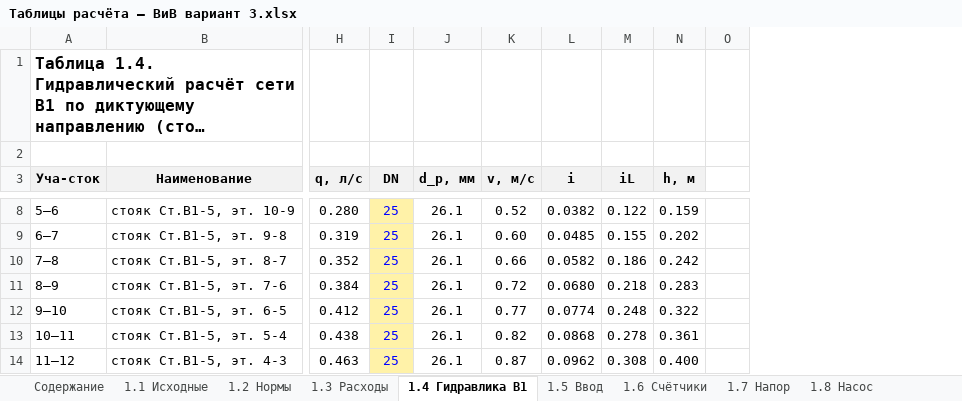
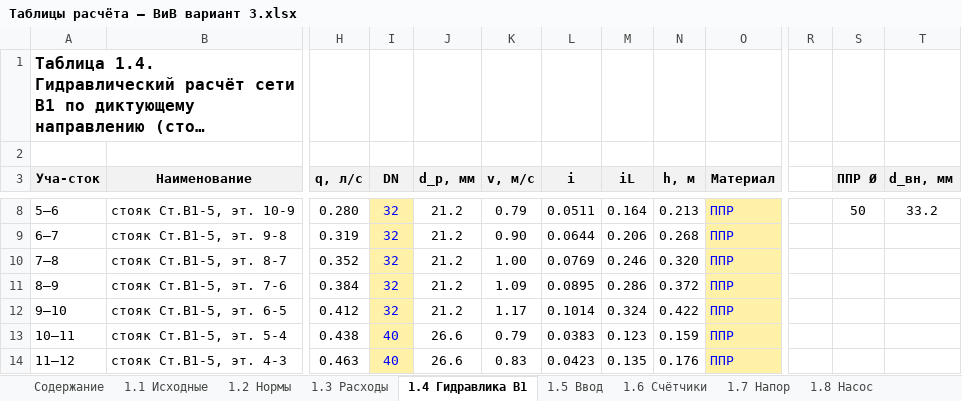
Before and after one commit to danok12/danok12, an Excel workbook: kursovoy-viv/excel/Таблицы расчёта — ВиВ вариант 3.xlsx, sheet 1.4 Гидравлика В1, drawn as a sheet; only a part is shown, gaps mark what is left out; long unchanged cells end in …; values as stored, in another font and other column widths than the file's, no borders; removed rows and columns are numbered as before the commit, all else as after; the diff covers the shown part only; the diff names each change by its address in the sheet, - before the commit and + after, or states it on an @@ line.

```diff
--- a/kursovoy-viv/excel/Таблицы расчёта — ВиВ вариант 3.xlsx (sheet 1.4 Гидравлика В1)
+++ b/kursovoy-viv/excel/Таблицы расчёта — ВиВ вариант 3.xlsx (sheet 1.4 Гидравлика В1)
-column O, empty
+column O (Материал), rows 8-14: all ППР
+column R, empty
+column S (ППР Ø), row 8: 50
+column T (d_вн, мм), row 8: 33.2
-I8:I12 (DN): 25
+I8:I12 (DN): 32
-J8:J12 (d_р, мм): 26.1
+J8:J12 (d_р, мм): 21.2
-K8 (v, м/с): 0.52
+K8 (v, м/с): 0.79
-L8 (i): 0.0382
+L8 (i): 0.0511
-M8 (iL): 0.122
+M8 (iL): 0.164
-N8 (h, м): 0.159
+N8 (h, м): 0.213
-K9 (v, м/с): 0.60
+K9 (v, м/с): 0.90
-L9 (i): 0.0485
+L9 (i): 0.0644
-M9 (iL): 0.155
+M9 (iL): 0.206
-N9 (h, м): 0.202
+N9 (h, м): 0.268
-K10 (v, м/с): 0.66
+K10 (v, м/с): 1.00
-L10 (i): 0.0582
+L10 (i): 0.0769
-M10 (iL): 0.186
+M10 (iL): 0.246
-N10 (h, м): 0.242
+N10 (h, м): 0.320
-K11 (v, м/с): 0.72
+K11 (v, м/с): 1.09
-L11 (i): 0.0680
+L11 (i): 0.0895
-M11 (iL): 0.218
+M11 (iL): 0.286
-N11 (h, м): 0.283
+N11 (h, м): 0.372
-K12 (v, м/с): 0.77
+K12 (v, м/с): 1.17
-L12 (i): 0.0774
+L12 (i): 0.1014
-M12 (iL): 0.248
+M12 (iL): 0.324
-N12 (h, м): 0.322
+N12 (h, м): 0.422
-I13:I14 (DN): 25
+I13:I14 (DN): 40
-J13:J14 (d_р, мм): 26.1
+J13:J14 (d_р, мм): 26.6
-K13 (v, м/с): 0.82
+K13 (v, м/с): 0.79
-L13 (i): 0.0868
+L13 (i): 0.0383
-M13 (iL): 0.278
+M13 (iL): 0.123
-N13 (h, м): 0.361
+N13 (h, м): 0.159
-K14 (v, м/с): 0.87
+K14 (v, м/с): 0.83
-L14 (i): 0.0962
+L14 (i): 0.0423
-M14 (iL): 0.308
+M14 (iL): 0.135
-N14 (h, м): 0.400
+N14 (h, м): 0.176
```
Also changed, not shown: 1 removed row and 77 edited cells elsewhere in this sheet, sheet 2.2 Горизонт. К1, sheet 2.3 Отметки, sheet 1.7 Напор, sheet 1.8 Насос, formulas that keep their value, 8 other files.
